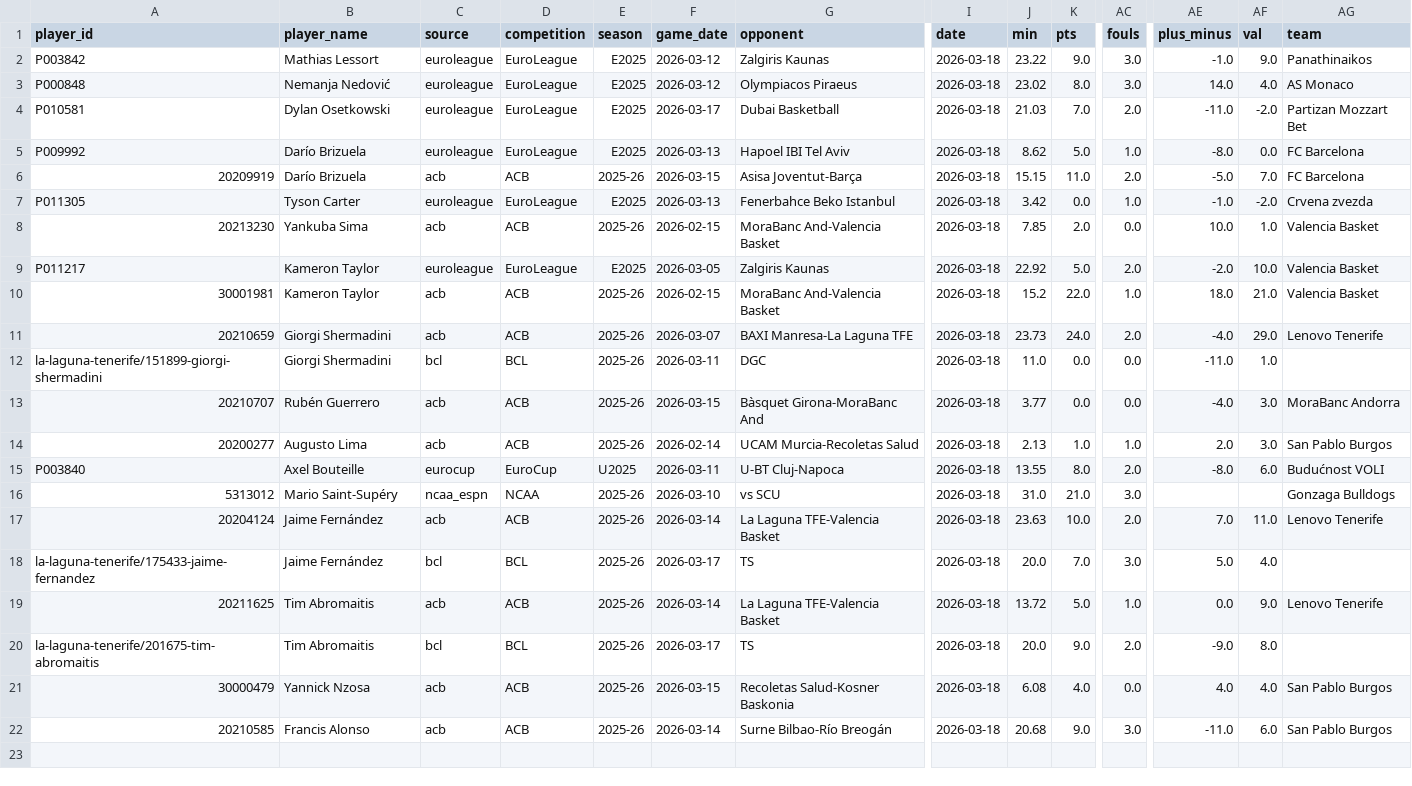
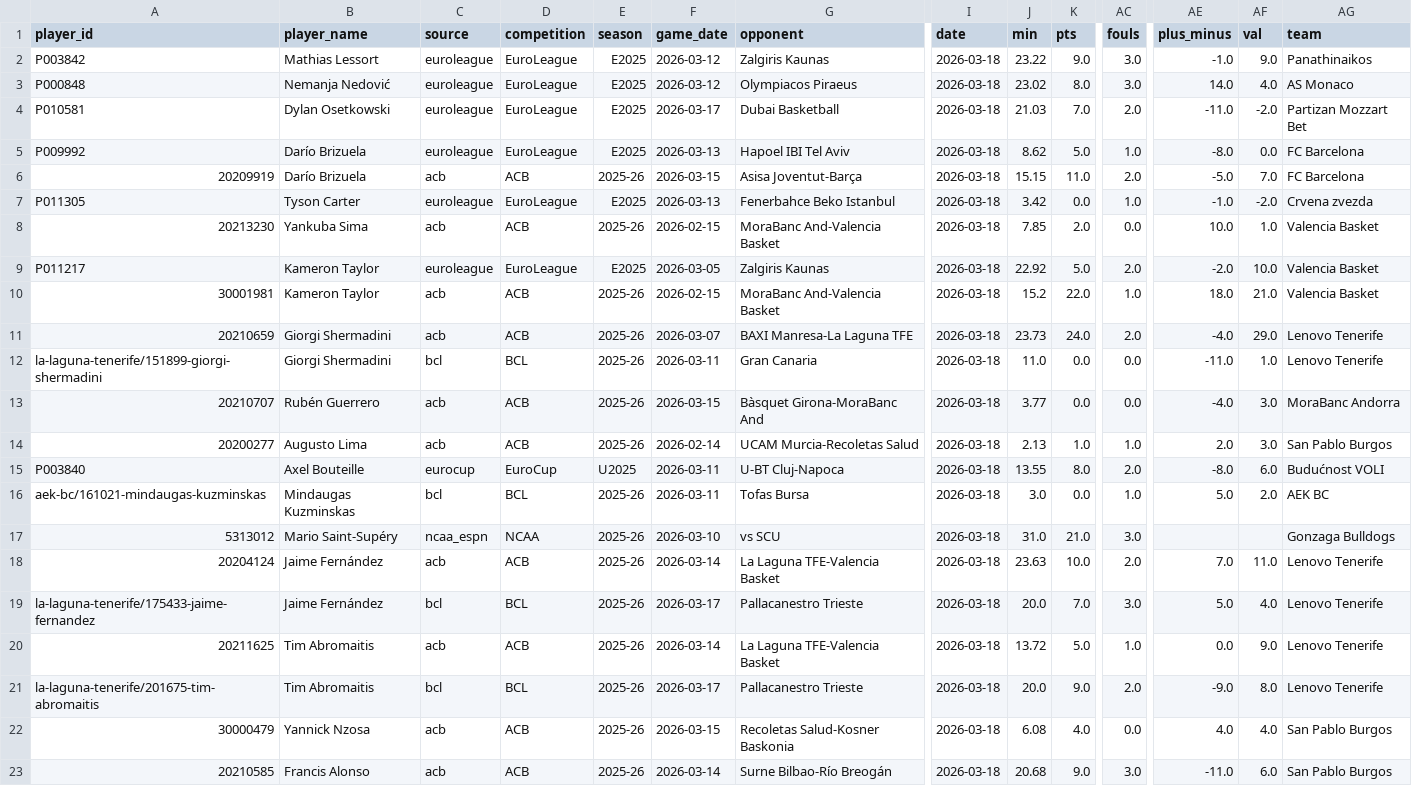
Before and after one commit to Eran42/unicaja-stats-hub, a CSV file: data/stats/2026-03-18.csv, drawn as a sheet; only a part is shown, gaps mark what is left out; addresses are those after the commit; rows hold the shown columns only; the diff names each change by its address in the sheet, - before the commit and + after, or states it on an @@ line.

```diff
--- a/data/stats/2026-03-18.csv
+++ b/data/stats/2026-03-18.csv
-G12 (opponent): DGC
+G12 (opponent): Gran Canaria
-AG12 (team): (empty)
+AG12 (team): Lenovo Tenerife
+row 16: aek-bc/161021-mindaugas-kuzminskas | Mindaugas Kuzminskas | bcl | BCL | 2025-26 | 2026-03-11 | Tofas Bursa | 2026-03-18 | 3.0 | 0.0 | 1.0 | 5.0 | 2.0 | AEK BC
-G19 (opponent): TS
+G19 (opponent): Pallacanestro Trieste
-AG19 (team): (empty)
+AG19 (team): Lenovo Tenerife
-G21 (opponent): TS
+G21 (opponent): Pallacanestro Trieste
-AG21 (team): (empty)
+AG21 (team): Lenovo Tenerife
```
Also changed, not shown: 21 other files.
